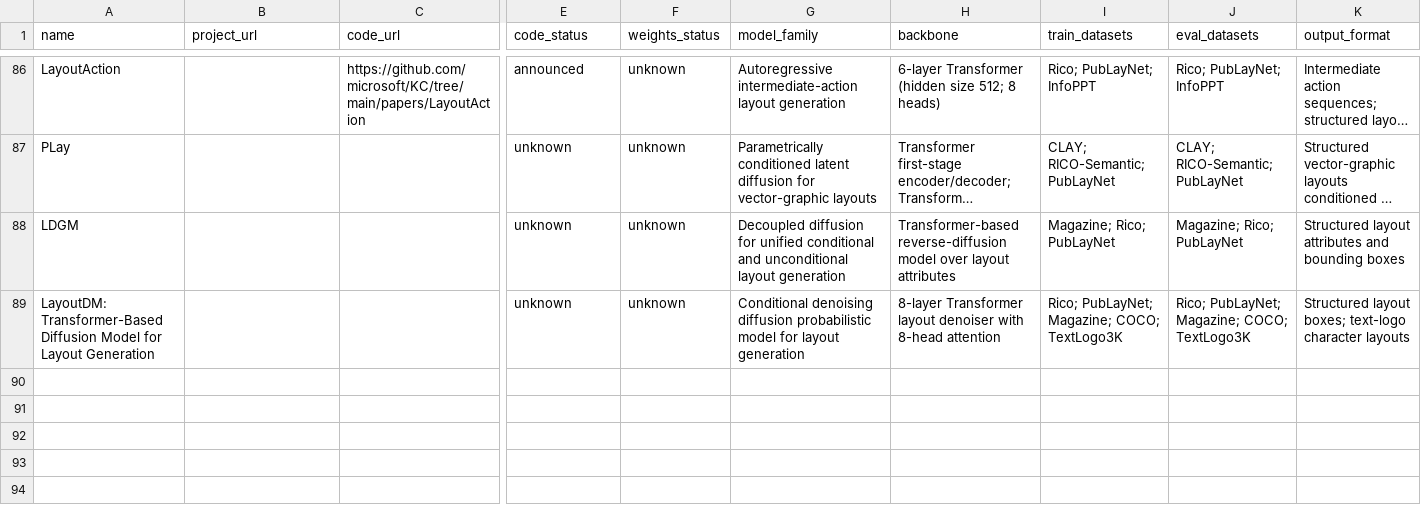
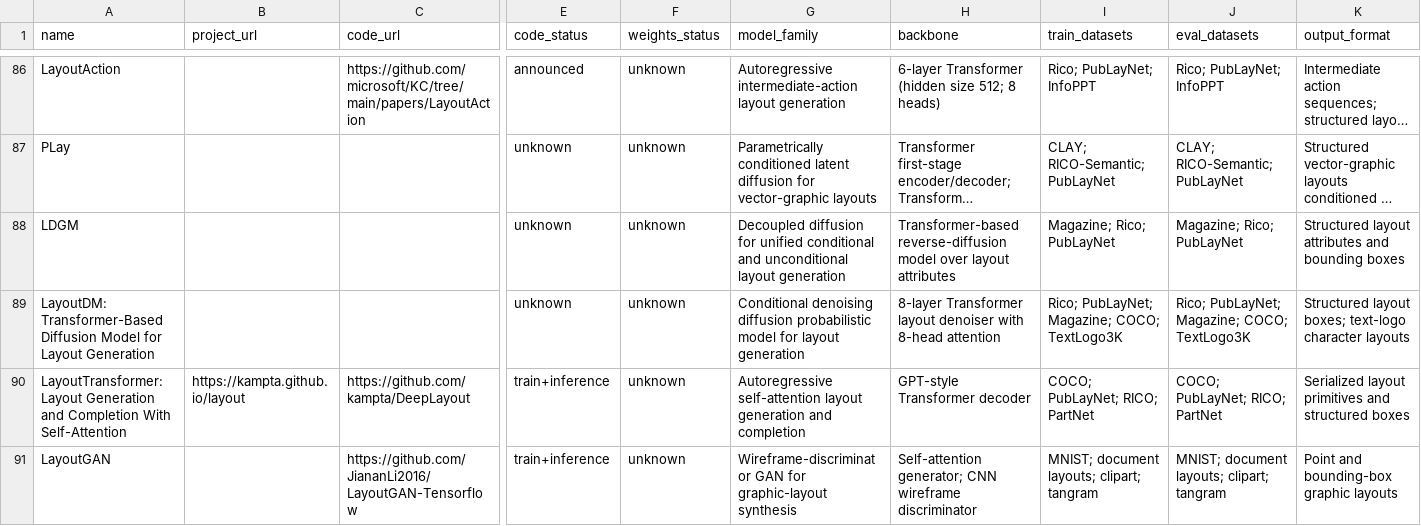
Before and after one commit to creative-graphic-design/awesome-creative-graphic-design-generation, a CSV file: data/paper_metadata.csv, drawn as a sheet; only a part is shown, gaps mark what is left out; long unchanged cells end in …; rows hold the shown columns only; the diff names each change by its address in the sheet, - before the commit and + after, or states it on an @@ line.

Commit message:
Audit LayoutTransformer and LayoutGAN reproducibility

```diff
--- a/data/paper_metadata.csv
+++ b/data/paper_metadata.csv
+row 90: LayoutTransformer: Layout Generation and Completion With Self-Attention | https://kampta.github.io/layout | https://github.com/kampta/DeepLayout | train+inference | unknown | Autoregressive self-attention layout generation and completion | GPT-style Transformer decoder | COCO; PubLayNet; RICO; PartNet | COCO; PubLayNet; RICO; PartNet | Serialized layout primitives and structured boxes
+row 91: LayoutGAN |  | https://github.com/JiananLi2016/LayoutGAN-Tensorflow | train+inference | unknown | Wireframe-discriminator GAN for graphic-layout synthesis | Self-attention generator; CNN wireframe discriminator | MNIST; document layouts; clipart; tangram | MNIST; document layouts; clipart; tangram | Point and bounding-box graphic layouts
```
Also changed, not shown: 1 other file.
